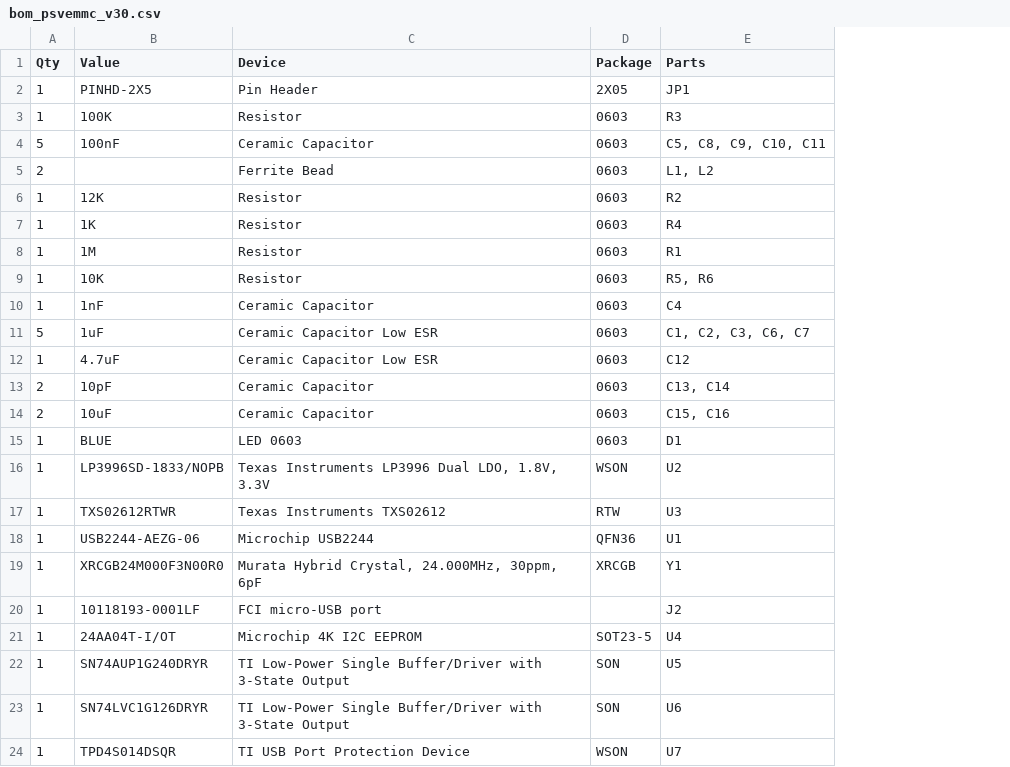
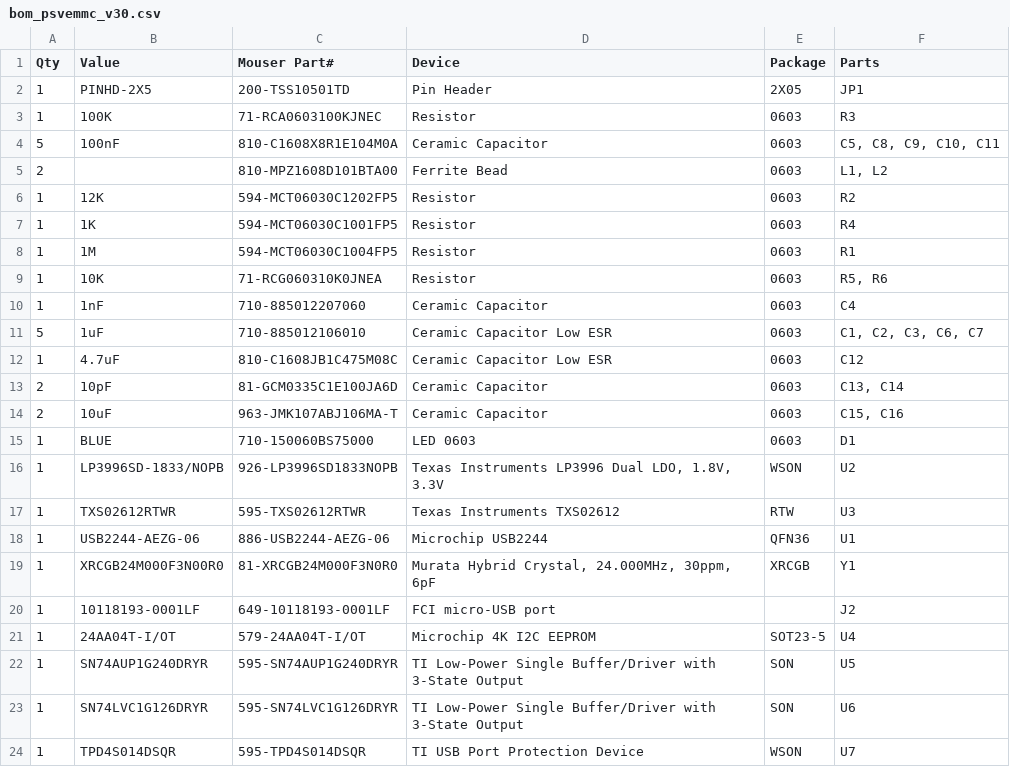
Before and after one commit to yifanlu/psvsd, a CSV file: psvemmc/bom_psvemmc_v30.csv, drawn as a sheet; the diff names each change by its address in the sheet, - before the commit and + after, or states it on an @@ line.

Commit message:
Added Mouser Part number

```diff
--- a/psvemmc/bom_psvemmc_v30.csv
+++ b/psvemmc/bom_psvemmc_v30.csv
+column C (Mouser Part#), rows 2-24: 200-TSS10501TD | 71-RCA0603100KJNEC | 810-C1608X8R1E104M0A | 810-MPZ1608D101BTA00 | 594-MCT06030C1202FP5 | 594-MCT06030C1001FP5 | 594-MCT06030C1004FP5 | 71-RCG060310K0JNEA | 710-885012207060 | 710-885012106010 | 810-C1608JB1C475M08C | 81-GCM0335C1E100JA6D | 963-JMK107ABJ106MA-T | 710-150060BS75000 | 926-LP3996SD1833NOPB | 595-TXS02612RTWR | 886-USB2244-AEZG-06 | 81-XRCGB24M000F3N0R0 | 649-10118193-0001LF | 579-24AA04T-I/OT | 595-SN74AUP1G240DRYR | 595-SN74LVC1G126DRYR | 595-TPD4S014DSQR
```
